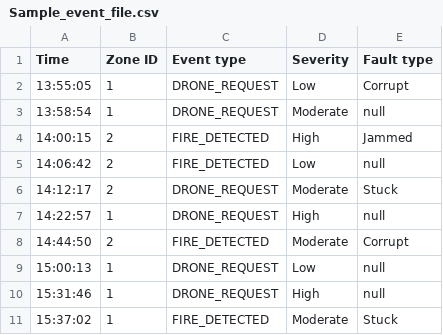
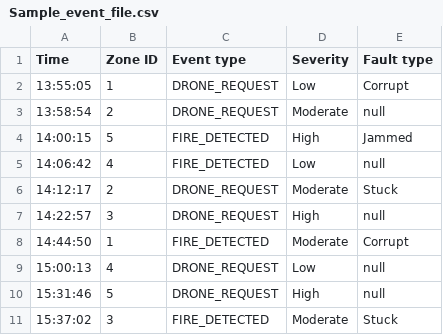
Before and after one commit to SYSC3303-Real-Time-Systems-II/Firefighting-Drone-Swarm, a CSV file: data/Sample_event_file.csv, drawn as a sheet.

Commit message:
add more zones (5)

```diff
--- a/data/Sample_event_file.csv
+++ b/data/Sample_event_file.csv
@@ -2,10 +2,10 @@ Time,Zone ID,Event type,Severity,Fault type
 13:55:05,1,DRONE_REQUEST,Low,Corrupt
-13:58:54,1,DRONE_REQUEST,Moderate,null
-14:00:15,2,FIRE_DETECTED,High,Jammed
-14:06:42,2,FIRE_DETECTED,Low,null
+13:58:54,2,DRONE_REQUEST,Moderate,null
+14:00:15,5,FIRE_DETECTED,High,Jammed
+14:06:42,4,FIRE_DETECTED,Low,null
 14:12:17,2,DRONE_REQUEST,Moderate,Stuck
-14:22:57,1,DRONE_REQUEST,High,null
-14:44:50,2,FIRE_DETECTED,Moderate,Corrupt
-15:00:13,1,DRONE_REQUEST,Low,null
-15:31:46,1,DRONE_REQUEST,High,null
-15:37:02,1,FIRE_DETECTED,Moderate,Stuck
+14:22:57,3,DRONE_REQUEST,High,null
+14:44:50,1,FIRE_DETECTED,Moderate,Corrupt
+15:00:13,4,DRONE_REQUEST,Low,null
+15:31:46,5,DRONE_REQUEST,High,null
+15:37:02,3,FIRE_DETECTED,Moderate,Stuck
```
Also changed, not shown: 3 other files.
